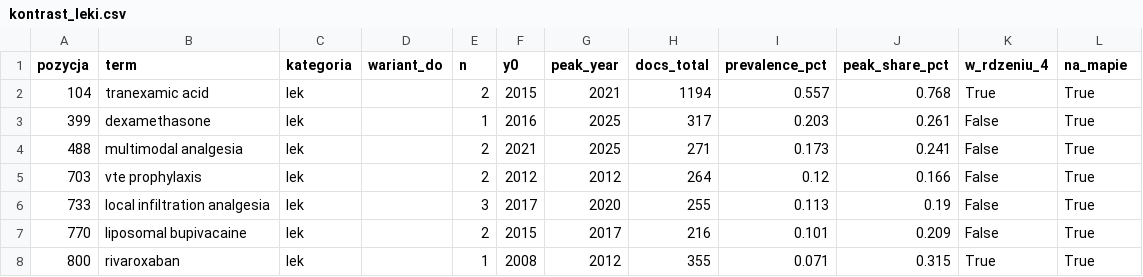
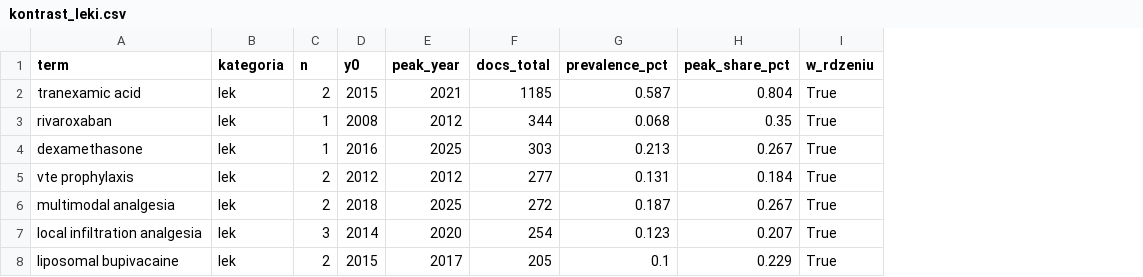
Before and after one commit to P-Czum/ortho-tech-diffusion, a CSV file: data/processed/kontrast_leki.csv, drawn as a sheet; removed rows and columns are numbered as before the commit, all else as after; the diff names each change by its address in the sheet, - before the commit and + after, or states it on an @@ line.

```diff
--- a/data/processed/kontrast_leki.csv
+++ b/data/processed/kontrast_leki.csv
-column A (pozycja), rows 2-3: 104 | 399; rows 5-7: 703 | 733 | 770
-column D (wariant_do), empty
-column K (w_rdzeniu_4), rows 2-3: True | False; rows 5-7: all False
-I1: na_mapie
+I1: w_rdzeniu
-F2 (docs_total): 1194
+F2 (docs_total): 1185
-G2 (prevalence_pct): 0.557
+G2 (prevalence_pct): 0.587
-H2 (peak_share_pct): 0.768
+H2 (peak_share_pct): 0.804
+row 3: rivaroxaban | lek | 1 | 2008 | 2012 | 344 | 0.068 | 0.35 | True
-F4 (docs_total): 317
+F4 (docs_total): 303
-G4 (prevalence_pct): 0.203
+G4 (prevalence_pct): 0.213
-H4 (peak_share_pct): 0.261
+H4 (peak_share_pct): 0.267
-row 4: 488 | multimodal analgesia | lek |  | 2 | 2021 | 2025 | 271 | 0.173 | 0.241 | False | True
-F5 (docs_total): 264
+F5 (docs_total): 277
-G5 (prevalence_pct): 0.12
+G5 (prevalence_pct): 0.131
-H5 (peak_share_pct): 0.166
+H5 (peak_share_pct): 0.184
+row 6: multimodal analgesia | lek | 2 | 2018 | 2025 | 272 | 0.187 | 0.267 | True
-D7 (y0): 2017
+D7 (y0): 2014
-F7 (docs_total): 255
+F7 (docs_total): 254
-G7 (prevalence_pct): 0.113
+G7 (prevalence_pct): 0.123
-H7 (peak_share_pct): 0.19
+H7 (peak_share_pct): 0.207
-F8 (docs_total): 216
+F8 (docs_total): 205
-G8 (prevalence_pct): 0.101
+G8 (prevalence_pct): 0.1
-H8 (peak_share_pct): 0.209
+H8 (peak_share_pct): 0.229
-row 8: 800 | rivaroxaban | lek |  | 1 | 2008 | 2012 | 355 | 0.071 | 0.315 | True | True
```
Also changed, not shown: 2 other files.
